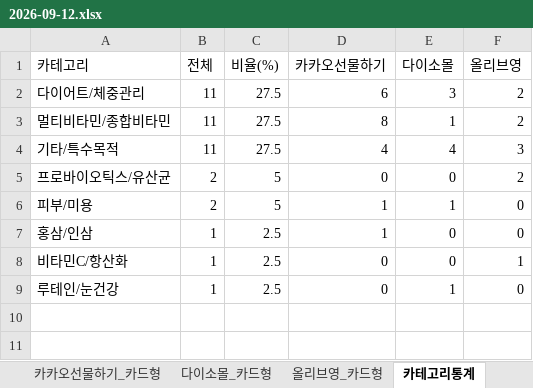
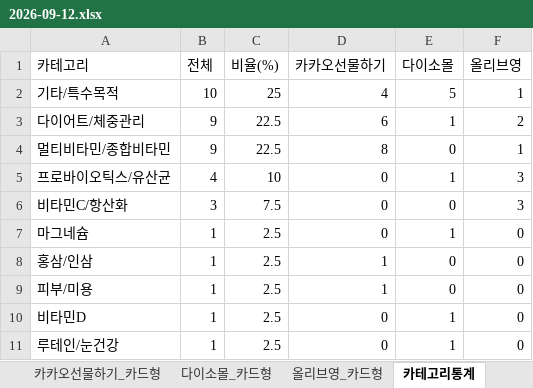
Before and after one commit to primexx98-sudo/online-mall-ranking, an Excel workbook: data/daily/2026-09/2026-09-12.xlsx, sheet 카테고리통계, drawn as a sheet; values as stored, in another font and other column widths than the file's, no borders; removed rows and columns are numbered as before the commit, all else as after; the diff names each change by its address in the sheet, - before the commit and + after, or states it on an @@ line.

```diff
--- a/data/daily/2026-09/2026-09-12.xlsx (sheet 카테고리통계)
+++ b/data/daily/2026-09/2026-09-12.xlsx (sheet 카테고리통계)
+row 2: 기타/특수목적 | 10 | 25 | 4 | 5 | 1
-B3:B4 (전체): 11
+B3:B4 (전체): 9
-C3:C4 (비율(%)): 27.5
+C3:C4 (비율(%)): 22.5
-E3 (다이소몰): 3
+E3 (다이소몰): 1
-E4 (다이소몰): 1
+E4 (다이소몰): 0
-F4 (올리브영): 2
+F4 (올리브영): 1
-row 4: 기타/특수목적 | 11 | 27.5 | 4 | 4 | 3
-B5 (전체): 2
+B5 (전체): 4
-C5 (비율(%)): 5
+C5 (비율(%)): 10
-E5 (다이소몰): 0
+E5 (다이소몰): 1
-F5 (올리브영): 2
+F5 (올리브영): 3
-row 6: 피부/미용 | 2 | 5 | 1 | 1 | 0
+row 6: 비타민C/항산화 | 3 | 7.5 | 0 | 0 | 3
+row 7: 마그네슘 | 1 | 2.5 | 0 | 1 | 0
+row 9: 피부/미용 | 1 | 2.5 | 1 | 0 | 0
-A10 (카테고리): 비타민C/항산화
+A10 (카테고리): 비타민D
-E10 (다이소몰): 0
+E10 (다이소몰): 1
-F10 (올리브영): 1
+F10 (올리브영): 0
```
Also changed, not shown: sheet 올리브영_카드형, sheet 다이소몰_카드형, sheet 카카오선물하기_카드형, charts or pictures.
